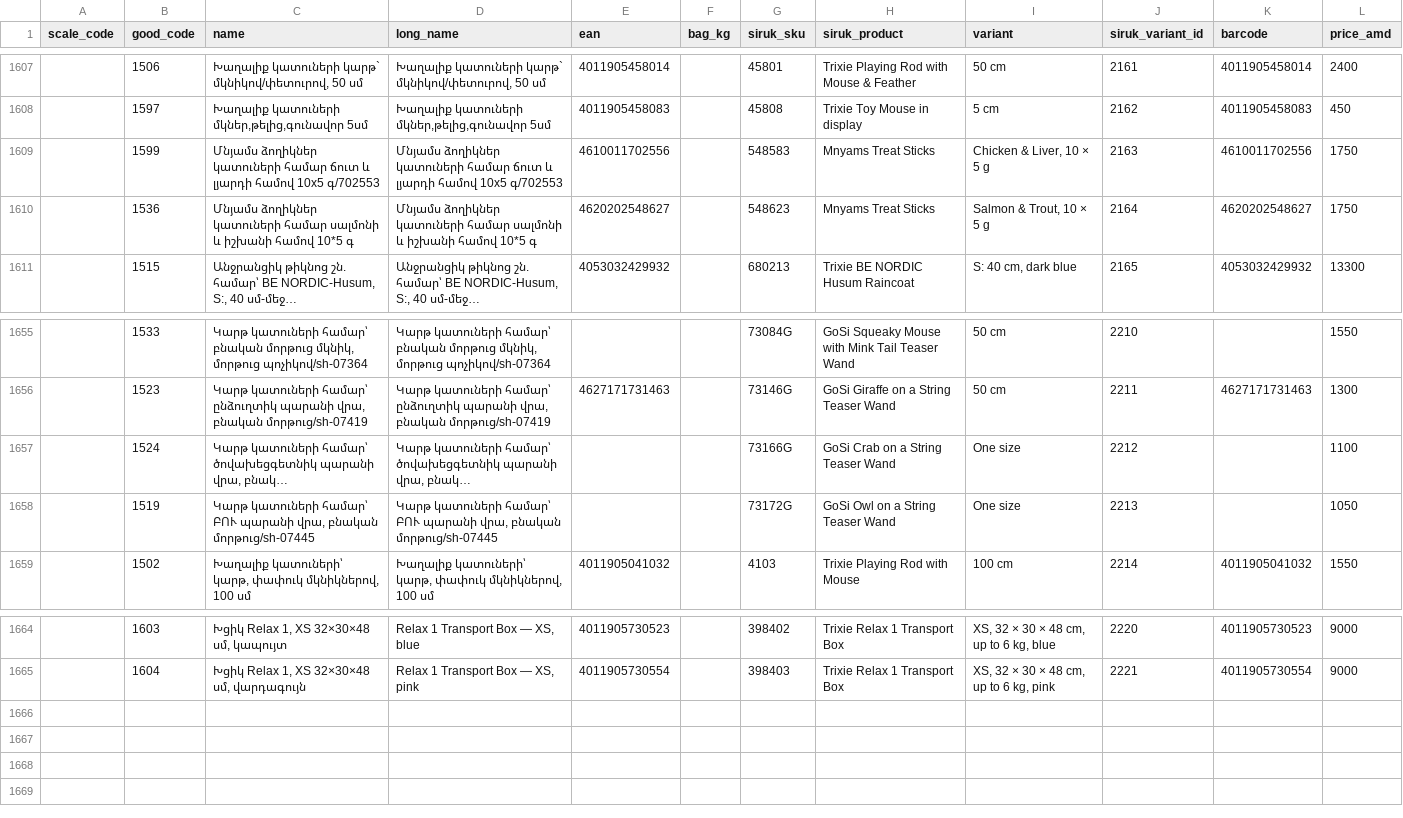
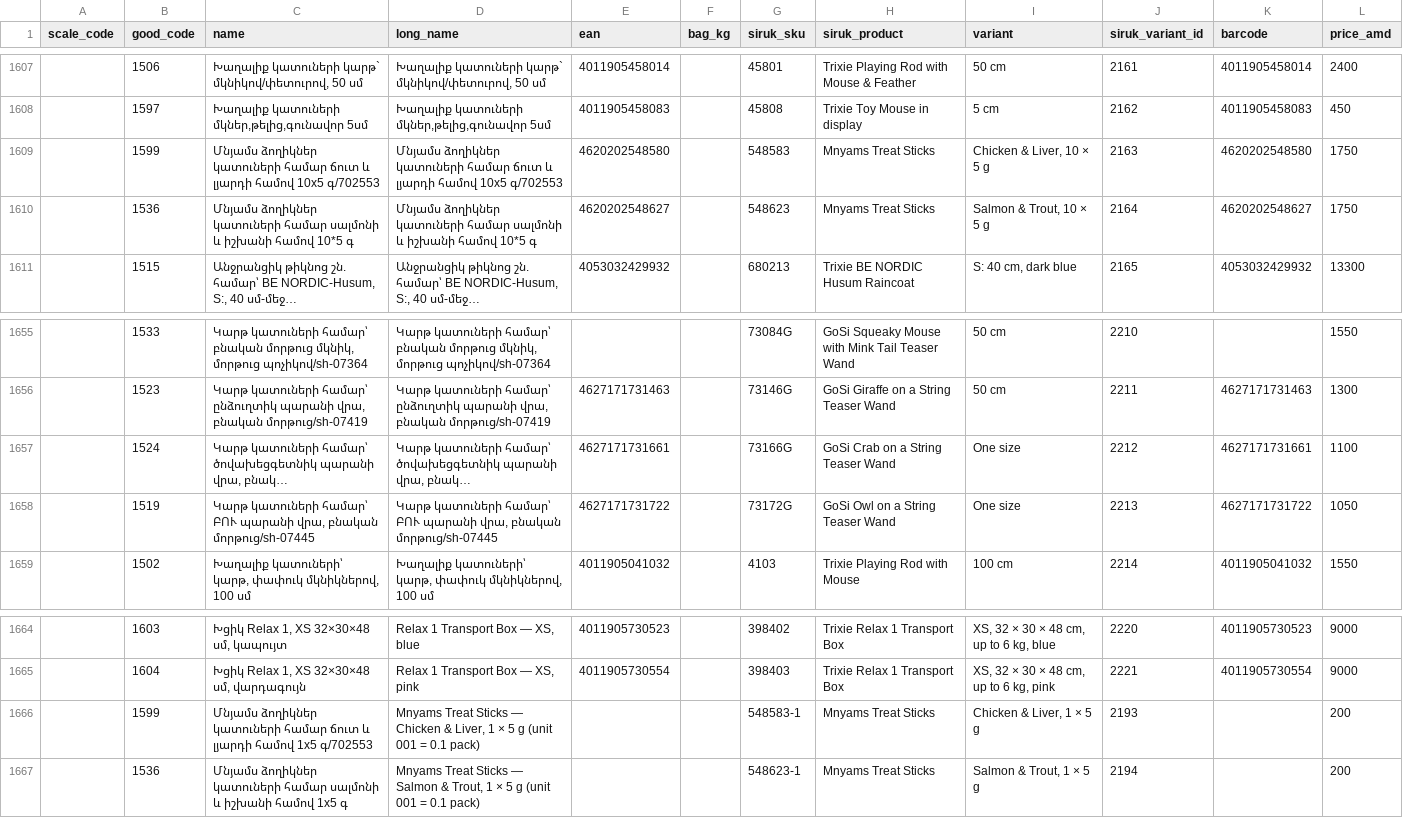
Before and after one commit to EricKhosro/siruk-claude, a CSV file: Scale/scale-codes-per-kg.csv, drawn as a sheet; only a part is shown, gaps mark what is left out; long unchanged cells end in …; the diff names each change by its address in the sheet, - before the commit and + after, or states it on an @@ line.

```diff
--- a/Scale/scale-codes-per-kg.csv
+++ b/Scale/scale-codes-per-kg.csv
-E1609 (ean): 4610011702556
+E1609 (ean): 4620202548580
-K1609 (barcode): 4610011702556
+K1609 (barcode): 4620202548580
-E1657 (ean): (empty)
+E1657 (ean): 4627171731661
-K1657 (barcode): (empty)
+K1657 (barcode): 4627171731661
-E1658 (ean): (empty)
+E1658 (ean): 4627171731722
-K1658 (barcode): (empty)
+K1658 (barcode): 4627171731722
+row 1666:  | 1599 | Մնյամս ձողիկներ կատուների համար ճուտ և լյարդի համով 1x5 գ/702553 | Mnyams Treat Sticks — Chicken & Liver, 1 × 5 g (unit 001 = 0.1 pack) |  |  | 548583-1 | Mnyams Treat Sticks | Chicken & Liver, 1 × 5 g | 2193 |  | 200
+row 1667:  | 1536 | Մնյամս ձողիկներ կատուների համար սալմոնի և իշխանի համով 1x5 գ | Mnyams Treat Sticks — Salmon & Trout, 1 × 5 g (unit 001 = 0.1 pack) |  |  | 548623-1 | Mnyams Treat Sticks | Salmon & Trout, 1 × 5 g | 2194 |  | 200
```
Also changed, not shown: Scale/plu-codes-per-kg.csv, 50 other files.
